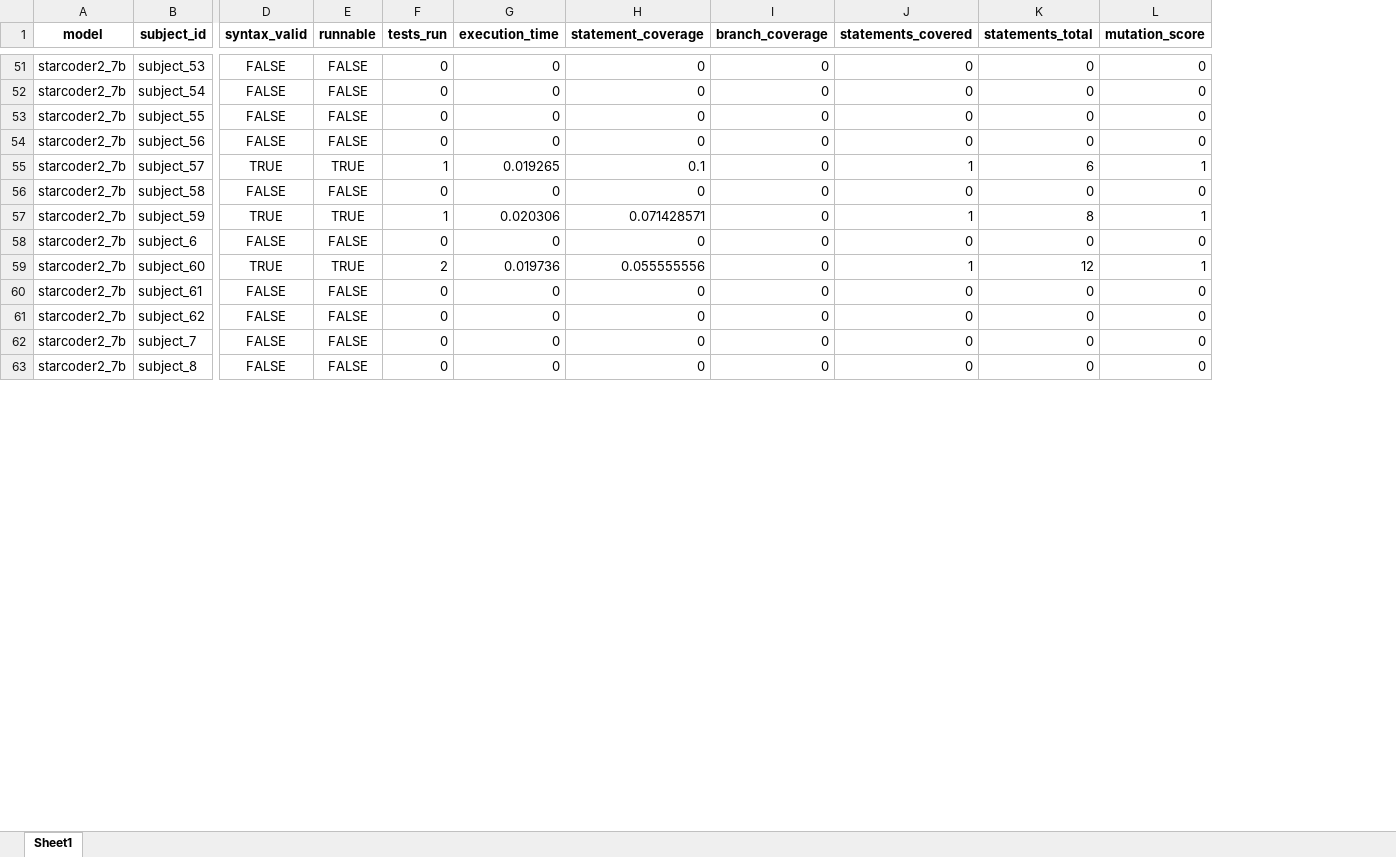
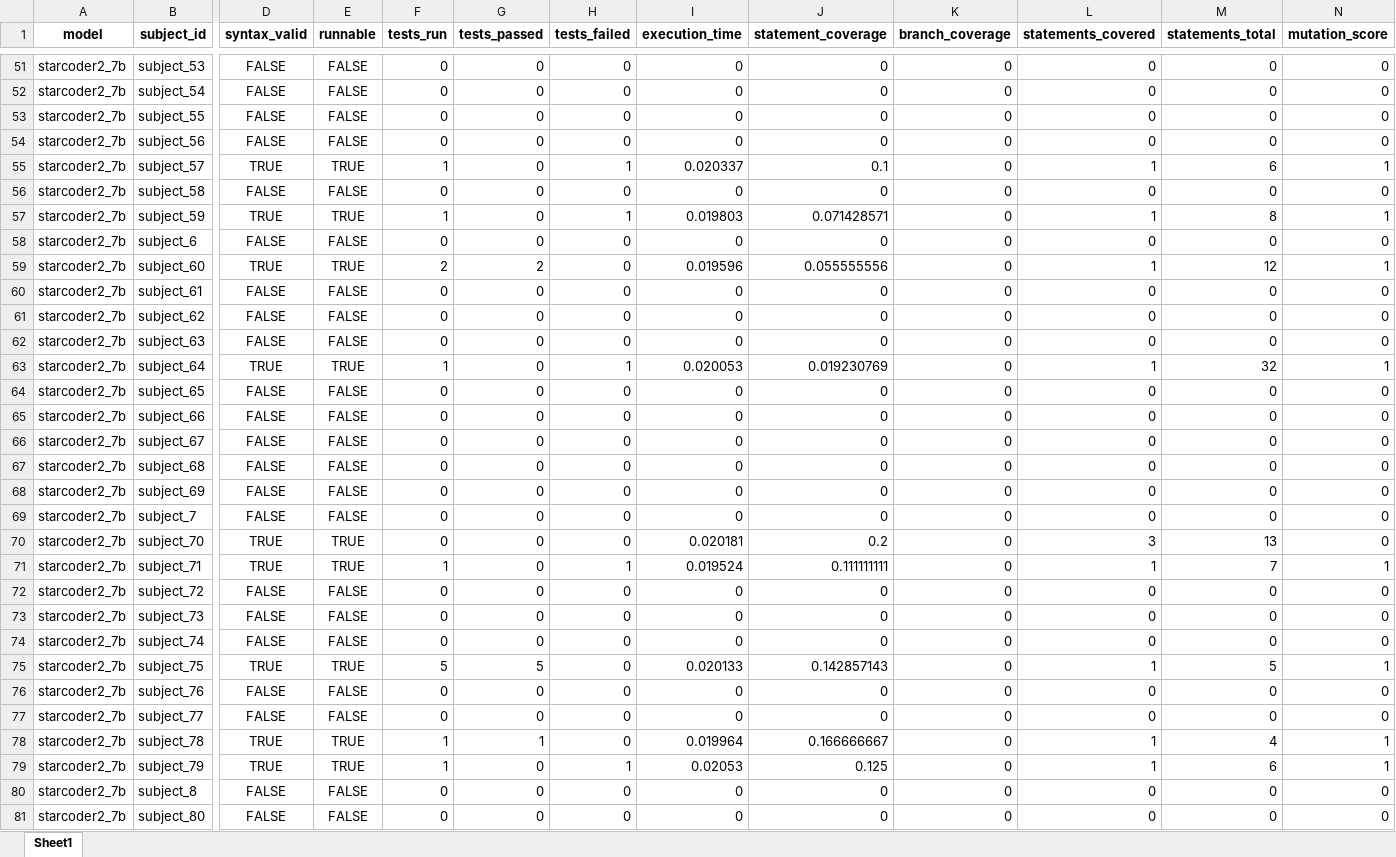
Before and after one commit to SachithraPinnaduwa/FYP, an Excel workbook: benchmark/results/dataset_eval_results.xlsx, sheet Sheet1, drawn as a sheet; only a part is shown, gaps mark what is left out; values as stored, in another font and other column widths than the file's, no borders; addresses are those after the commit; rows hold the shown columns only; the diff covers the shown part only; the diff names each change by its address in the sheet, - before the commit and + after, or states it on an @@ line.

Commit message:
Add unit tests for various functions including factorial, string reversal, polynomial evaluation, and more
- Created test_subject_78.py for factorial function tests.
- Created test_subject_79.py for string reversal function tests.
- Created test_subject_80.py for substring checking function tests.
- Created test_subject_81.py for minimum number finding function tests.
- Created test_subject_82.py for polynomial evaluation function tests.
- Created test_subject_83.py with placeholder for string equality tests.
- Created test_subject_84.py for Fibonacci sequence function tests.
- Created test_subject_85.py for camel case conversion function tests.
- Created test_subject_86.py for shortest path in a tree function tests.
- Created test_subject_87.py for matrix solving function tests.
- Created test_subject_88.py for minimum deviation shift function tests.
- Created test_subject_89.py for quantum teleportation function tests.
- Created test_subject_90.py for array transformation function tests.
- Created test_subject_91.py for string reversal function tests with extended cases.
- Created test_subject_92.py for finding maximum adjacent floors function tests.
- Created test_subject_93.py with placeholder for feedback and review comments.
- Created test_subject_94.py for calculating robot locations function tests.
- Created test_subject_95.py for minimum cost arborescence function tests.
- Created test_subject_96.py for calculating progress checks function tests.
- Created test_subject_97.py for Euclidean distance function tests.
- Created test_subject_98.py for right triangle checking function tests.
- Created test_subject_99.py for summing even numbers function tests.

```diff
--- a/benchmark/results/dataset_eval_results.xlsx (sheet Sheet1)
+++ b/benchmark/results/dataset_eval_results.xlsx (sheet Sheet1)
+column G (tests_passed), rows 51-61: 0 | 0 | 0 | 0 | 0 | 0 | 0 | 0 | 2 | 0 | 0; row 69: 0; row 80: 0
+column H (tests_failed), rows 51-61: 0 | 0 | 0 | 0 | 1 | 0 | 1 | 0 | 0 | 0 | 0; row 69: 0; row 80: 0
-I55 (execution_time): 0.019265
+I55 (execution_time): 0.020337
-I57 (execution_time): 0.020306
+I57 (execution_time): 0.019803
-I59 (execution_time): 0.019736
+I59 (execution_time): 0.019596
+row 62: starcoder2_7b | subject_63 | FALSE | FALSE | 0 | 0 | 0 | 0 | 0 | 0 | 0 | 0 | 0
+row 63: starcoder2_7b | subject_64 | TRUE | TRUE | 1 | 0 | 1 | 0.020053 | 0.019230769 | 0 | 1 | 32 | 1
+row 64: starcoder2_7b | subject_65 | FALSE | FALSE | 0 | 0 | 0 | 0 | 0 | 0 | 0 | 0 | 0
+row 65: starcoder2_7b | subject_66 | FALSE | FALSE | 0 | 0 | 0 | 0 | 0 | 0 | 0 | 0 | 0
+row 66: starcoder2_7b | subject_67 | FALSE | FALSE | 0 | 0 | 0 | 0 | 0 | 0 | 0 | 0 | 0
+row 67: starcoder2_7b | subject_68 | FALSE | FALSE | 0 | 0 | 0 | 0 | 0 | 0 | 0 | 0 | 0
+row 68: starcoder2_7b | subject_69 | FALSE | FALSE | 0 | 0 | 0 | 0 | 0 | 0 | 0 | 0 | 0
+row 70: starcoder2_7b | subject_70 | TRUE | TRUE | 0 | 0 | 0 | 0.020181 | 0.2 | 0 | 3 | 13 | 0
+row 71: starcoder2_7b | subject_71 | TRUE | TRUE | 1 | 0 | 1 | 0.019524 | 0.111111111 | 0 | 1 | 7 | 1
+row 72: starcoder2_7b | subject_72 | FALSE | FALSE | 0 | 0 | 0 | 0 | 0 | 0 | 0 | 0 | 0
+row 73: starcoder2_7b | subject_73 | FALSE | FALSE | 0 | 0 | 0 | 0 | 0 | 0 | 0 | 0 | 0
+row 74: starcoder2_7b | subject_74 | FALSE | FALSE | 0 | 0 | 0 | 0 | 0 | 0 | 0 | 0 | 0
+row 75: starcoder2_7b | subject_75 | TRUE | TRUE | 5 | 5 | 0 | 0.020133 | 0.142857143 | 0 | 1 | 5 | 1
+row 76: starcoder2_7b | subject_76 | FALSE | FALSE | 0 | 0 | 0 | 0 | 0 | 0 | 0 | 0 | 0
+row 77: starcoder2_7b | subject_77 | FALSE | FALSE | 0 | 0 | 0 | 0 | 0 | 0 | 0 | 0 | 0
+row 78: starcoder2_7b | subject_78 | TRUE | TRUE | 1 | 1 | 0 | 0.019964 | 0.166666667 | 0 | 1 | 4 | 1
+row 79: starcoder2_7b | subject_79 | TRUE | TRUE | 1 | 0 | 1 | 0.02053 | 0.125 | 0 | 1 | 6 | 1
+row 81: starcoder2_7b | subject_80 | FALSE | FALSE | 0 | 0 | 0 | 0 | 0 | 0 | 0 | 0 | 0
```
Also changed, not shown: 19 added rows and 249 edited cells elsewhere in this sheet, benchmark2/results/dataset_eval_results.xlsx, 48 other files.
